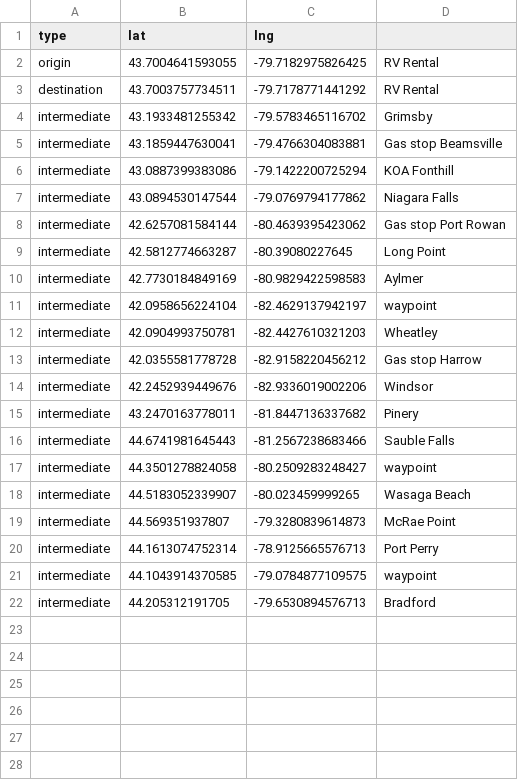
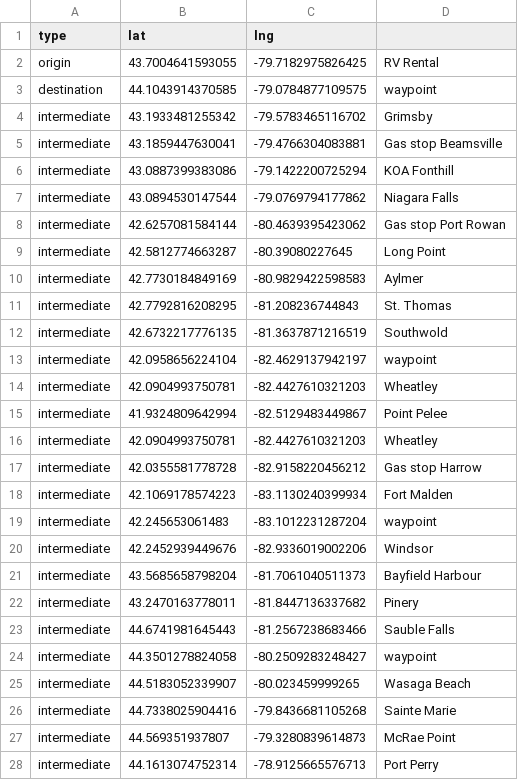
Before and after one commit to pauljbabin-cloud/my-travels, a CSV file: public/csvs/1989route0.csv (was public/csvs/1989route.csv), drawn as a sheet.

```diff
--- a/public/csvs/1989route.csv
+++ b/public/csvs/1989route0.csv
@@ -2,3 +2,3 @@ type,lat,lng,
 origin,43.7004641593055,-79.7182975826425,RV Rental
-destination,43.7003757734511,-79.7178771441292,RV Rental
+destination,44.1043914370585,-79.0784877109575,waypoint
 intermediate,43.1933481255342,-79.5783465116702,Grimsby
@@ -10,6 +10,13 @@ intermediate,42.5812774663287,-80.39080227645,Long Point
 intermediate,42.7730184849169,-80.9829422598583,Aylmer
+intermediate,42.7792816208295,-81.208236744843,St. Thomas
+intermediate,42.6732217776135,-81.3637871216519,Southwold
 intermediate,42.0958656224104,-82.4629137942197,waypoint
 intermediate,42.0904993750781,-82.4427610321203,Wheatley
+intermediate,41.9324809642994,-82.5129483449867,Point Pelee
+intermediate,42.0904993750781,-82.4427610321203,Wheatley
 intermediate,42.0355581778728,-82.9158220456212,Gas stop Harrow
+intermediate,42.1069178574223,-83.1130240399934,Fort Malden
+intermediate,42.245653061483,-83.1012231287204,waypoint
 intermediate,42.2452939449676,-82.9336019002206,Windsor
+intermediate,43.5685658798204,-81.7061040511373,Bayfield Harbour
 intermediate,43.2470163778011,-81.8447136337682,Pinery
@@ -18,5 +25,4 @@ intermediate,44.3501278824058,-80.2509283248427,waypoint
 intermediate,44.5183052339907,-80.023459999265,Wasaga Beach
+intermediate,44.7338025904416,-79.8436681105268,Sainte Marie
 intermediate,44.569351937807,-79.3280839614873,McRae Point
 intermediate,44.1613074752314,-78.9125665576713,Port Perry
-intermediate,44.1043914370585,-79.0784877109575,waypoint
-intermediate,44.205312191705,-79.6530894576713,Bradford
```
Also changed, not shown: public/csvs/1989Trip.csv, 11 other files.
